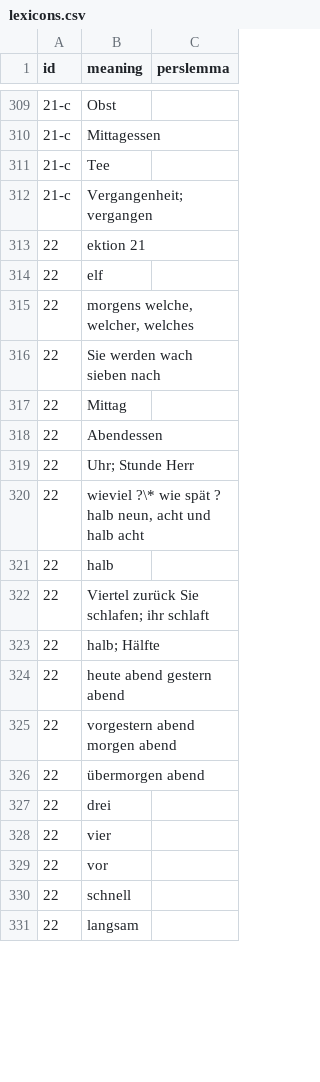
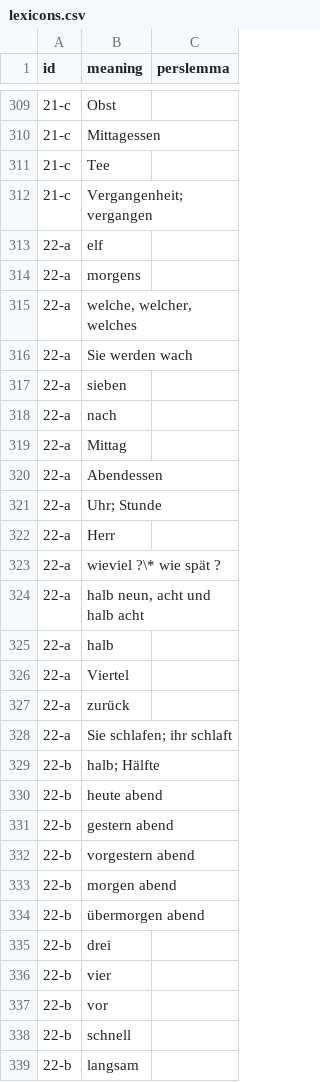
Before and after one commit to skaivolas/sobhani, a CSV file: _data/lexicons.csv, drawn as a sheet; only a part is shown, gaps mark what is left out; the diff covers the shown part only.

```diff
--- a/_data/lexicons.csv
+++ b/_data/lexicons.csv
@@ -312,20 +312,28 @@ id,meaning,perslemma
 21-c,Vergangenheit; vergangen,
-22,ektion 21,
-22,elf,
-22,"morgens welche, welcher, welches",
-22,Sie werden wach sieben nach,
-22,Mittag,
-22,Abendessen,
-22,Uhr; Stunde Herr,
-22,"wieviel ?\* wie spät ? halb neun, acht und halb acht",
-22,halb,
-22,Viertel zurück Sie schlafen; ihr schlaft,
-22,halb; Hälfte,
-22,heute abend gestern abend,
-22,vorgestern abend morgen abend,
-22,übermorgen abend,
-22,drei,
-22,vier,
-22,vor,
-22,schnell,
-22,langsam,
+22-a,elf,
+22-a,morgens,
+22-a,"welche, welcher, welches",
+22-a,Sie werden wach,
+22-a,sieben,
+22-a,nach,
+22-a,Mittag,
+22-a,Abendessen,
+22-a,Uhr; Stunde,
+22-a,Herr,
+22-a,wieviel ?\* wie spät ?,
+22-a,"halb neun, acht und halb acht",
+22-a,halb,
+22-a,Viertel,
+22-a,zurück,
+22-a,Sie schlafen; ihr schlaft,
+22-b,halb; Hälfte,
+22-b,heute abend,
+22-b,gestern abend,
+22-b,vorgestern abend,
+22-b,morgen abend,
+22-b,übermorgen abend,
+22-b,drei,
+22-b,vier,
+22-b,vor,
+22-b,schnell,
+22-b,langsam,
```
Also changed, not shown: 22 added rows, 9 removed rows and 6 edited cells elsewhere in this file, 1 other file.
